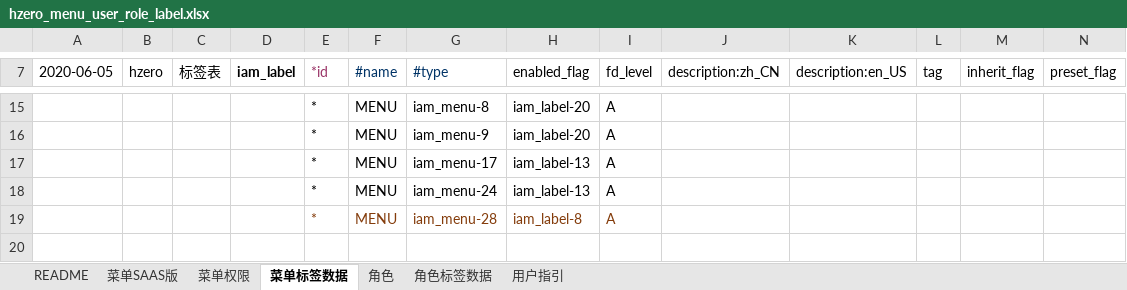
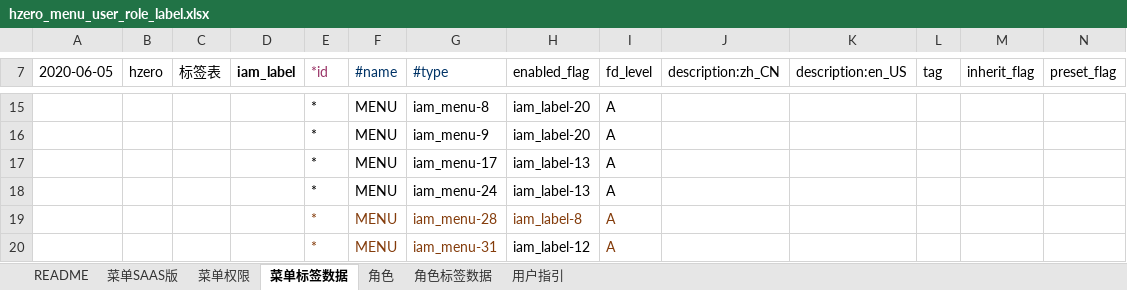
Before and after one commit to open-hand/knowledgebase-service, an Excel workbook: src/main/resources/script/db/init-data/knowledgebase_service/hzero_platform/hzero_menu_user_role_label.xlsx, sheet 菜单标签数据, drawn as a sheet; only a part is shown, gaps mark what is left out; values as stored, in another font and other column widths than the file's, no borders; rows hold the shown columns only; the diff names each change by its address in the sheet, - before the commit and + after, or states it on an @@ line.

```diff
--- a/src/main/resources/script/db/init-data/knowledgebase_service/hzero_platform/hzero_menu_user_role_label.xlsx (sheet 菜单标签数据)
+++ b/src/main/resources/script/db/init-data/knowledgebase_service/hzero_platform/hzero_menu_user_role_label.xlsx (sheet 菜单标签数据)
+row 20:  |  |  |  | * | MENU | iam_menu-31 | iam_label-12 | A
```
Also changed, not shown: sheet 角色, sheet 菜单权限.
